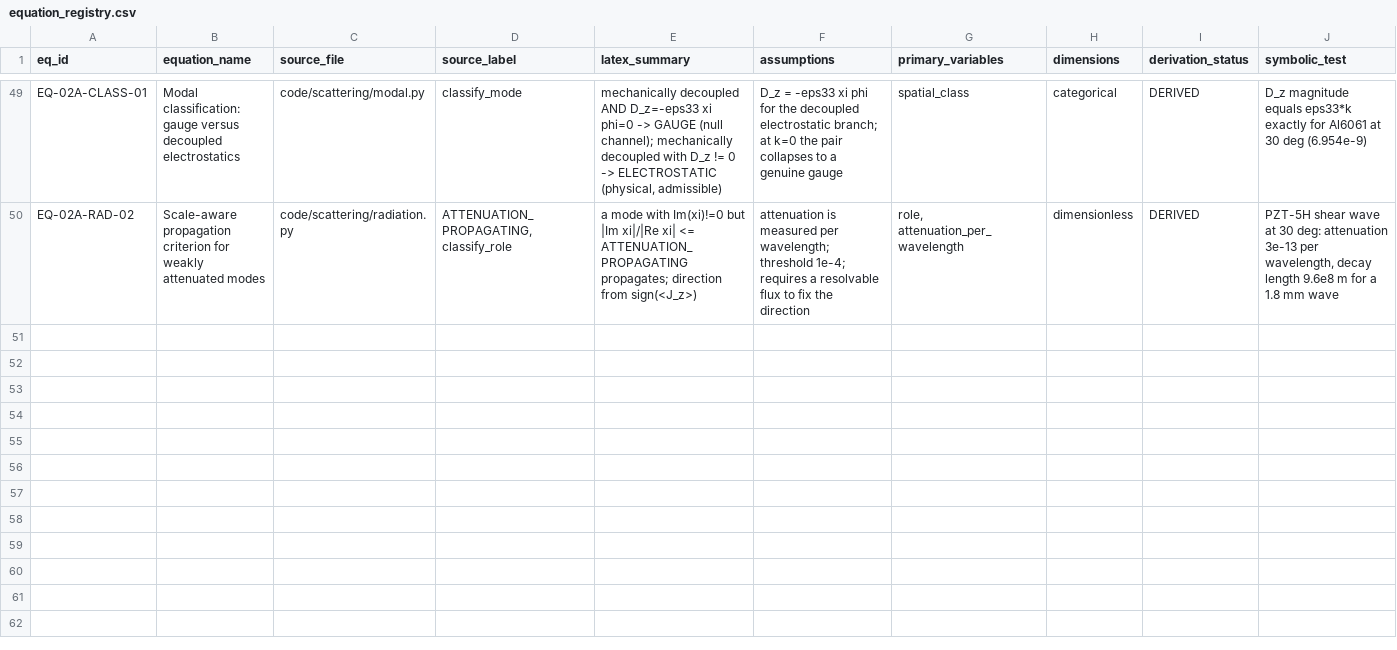
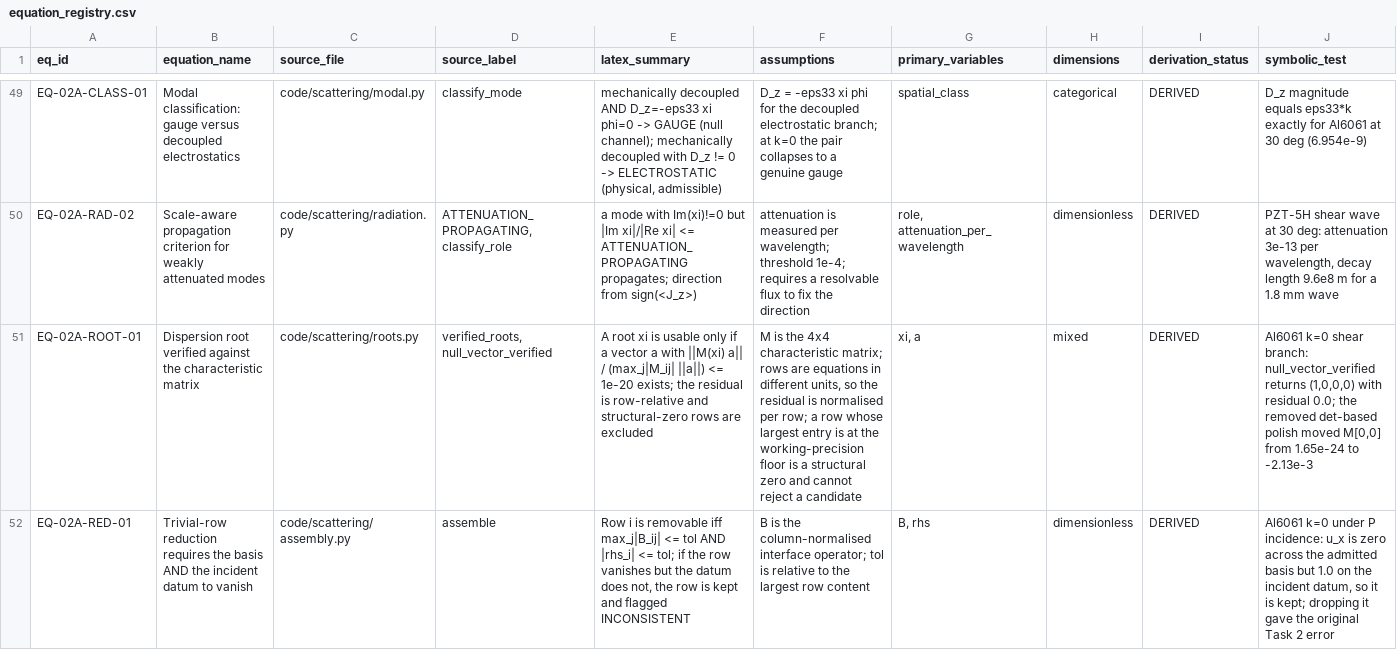
Before and after one commit to vipin-oss/Negative-Reflection, a CSV file: evidence/equation_registry.csv, drawn as a sheet; only a part is shown, gaps mark what is left out; rows hold the shown columns only; the diff covers the shown part only; the diff names each change by its address in the sheet, - before the commit and + after, or states it on an @@ line.

Commit message:
Phase 2A Task 2R: repair the normal-incidence reduction
The Task 2 claim that normal incidence sets u_x = sigma_xz = 0 for every
mode is false. At k = 0 the shear branch carries (u_x, u_z) = (1, 0) with
sigma_xz = i xi C44 u_x = 5.3147726e13j, so the u_x and txz interface rows
are the only equations that distinguish a shear mode from a longitudinal
one. Task 2 deleted them.

Root cause: assembly.py dropped a row when it was zero across the admitted
basis, without requiring it to be zero on the incident right-hand side.
rhs_is_zero was computed into the record but never consulted.

Second defect found by the audit: at k = 0 the electric governing equation
forces D_z = 0 identically on every mode while phi survives only up to a
constant, so the 'phi1 = phi2' row was a gauge choice, not a boundary
condition. Measured: Al|PZT and PZT|Al under P incidence were inconsistent
at 0.65 and 55.25.

Also refuted: the motivating 'xi_roots is off by 4.93e-14' measurement was
a float64 artifact in the probe. xi_roots is exact to working precision at
30/40/50/60 dps. The det-based Newton polish built to repair that
non-existent fault was destructive -- it moved M[0,0] from 1.65e-24 to
-2.13e-3 -- and has been removed, with the reason recorded.

New: code/scattering/roots.py. Null vectors are found by enumeration and
judged by a row-relative residual with a working-precision structural-zero
floor; a root with no demonstrated null vector is reported, never used.

Results:
  - all 32 branches of both media verify at <= 1.8e-24
  - Al|Al k=0 is 6x6 rank 6 for P and SV, reflection 1.1e-37, continuity 0.0
  - all 8 k=0 configurations consistent at <= 1.2e-34
  - regression 84 pass / 0 fail / 1 unresolved (SCT02, the intended G4/G5 gap)
  - assembly validation 120/120, benchmarks 88/88, oracle 14/14
  - mutations 30/30 including the 7 new task-2R ones

BLK-02A-14 CLOSED as an artifact. New BLK-02A-16/-17/-18.
G4 and G5 remain OPEN; no energy statement is made.

Co-authored-by: arena-agent <297053741+arena-agent@users.noreply.github.com>

```diff
--- a/evidence/equation_registry.csv
+++ b/evidence/equation_registry.csv
+row 51: EQ-02A-ROOT-01 | Dispersion root verified against the characteristic matrix | code/scattering/roots.py | verified_roots, null_vector_verified | A root xi is usable only if a vector a with ||M(xi) a|| / (max_j|M_ij| ||a||) <= 1e-20 exists; the residual is row-relative and structural-zero rows are excluded | M is the 4x4 characteristic matrix; rows are equations in different units, so the residual is normalised per row; a row whose largest entry is at the working-precision floor is a structural zero and cannot reject a candidate | xi, a | mixed | DERIVED | Al6061 k=0 shear branch: null_vector_verified returns (1,0,0,0) with residual 0.0; the removed det-based polish moved M[0,0] from 1.65e-24 to -2.13e-3
+row 52: EQ-02A-RED-01 | Trivial-row reduction requires the basis AND the incident datum to vanish | code/scattering/assembly.py | assemble | Row i is removable iff max_j|B_ij| <= tol AND |rhs_i| <= tol; if the row vanishes but the datum does not, the row is kept and flagged INCONSISTENT | B is the column-normalised interface operator; tol is relative to the largest row content | B, rhs | dimensionless | DERIVED | Al6061 k=0 under P incidence: u_x is zero across the admitted basis but 1.0 on the incident datum, so it is kept; dropping it gave the original Task 2 error
```
Also changed, not shown: 2 added rows elsewhere in this file, evidence/claim_registry.csv, validation/phase_02a_task2_assembly_validation.csv, 18 other files.
